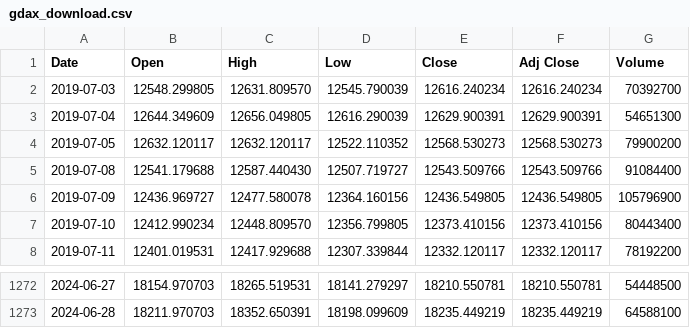
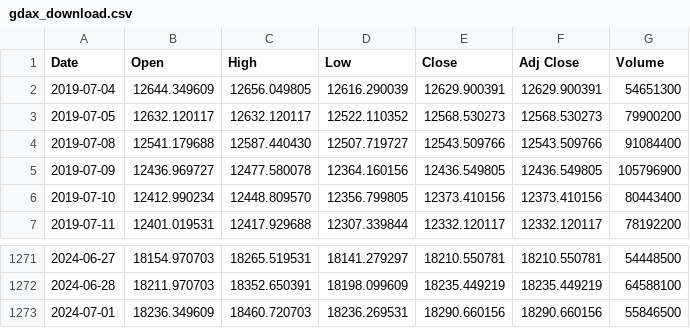
Before and after one commit to bautt/splunk4champions2, a CSV file: src/package/static/gdax_download.csv, drawn as a sheet; only a part is shown, gaps mark what is left out.

```diff
--- a/src/package/static/gdax_download.csv
+++ b/src/package/static/gdax_download.csv
@@ -1,3 +1,2 @@
 Date,Open,High,Low,Close,Adj Close,Volume
-2019-07-03,12548.299805,12631.809570,12545.790039,12616.240234,12616.240234,70392700
 2019-07-04,12644.349609,12656.049805,12616.290039,12629.900391,12629.900391,54651300
@@ -1273 +1272,2 @@ Date,Open,High,Low,Close,Adj Close,Volume
 2024-06-28,18211.970703,18352.650391,18198.099609,18235.449219,18235.449219,64588100
+2024-07-01,18236.349609,18460.720703,18236.269531,18290.660156,18290.660156,55846500
```
Also changed, not shown: 2 other files.
